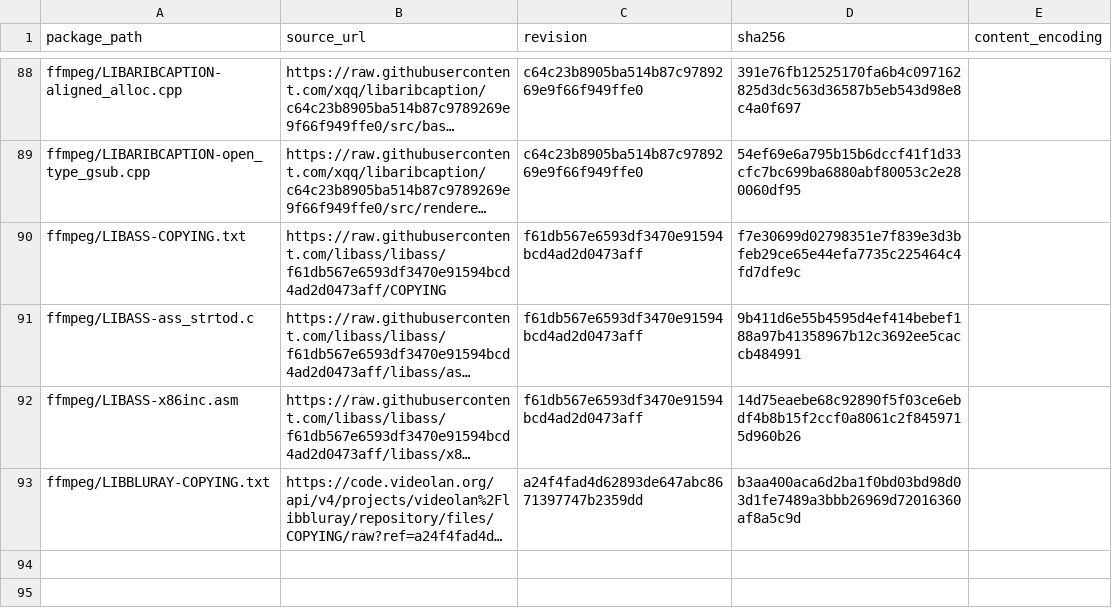
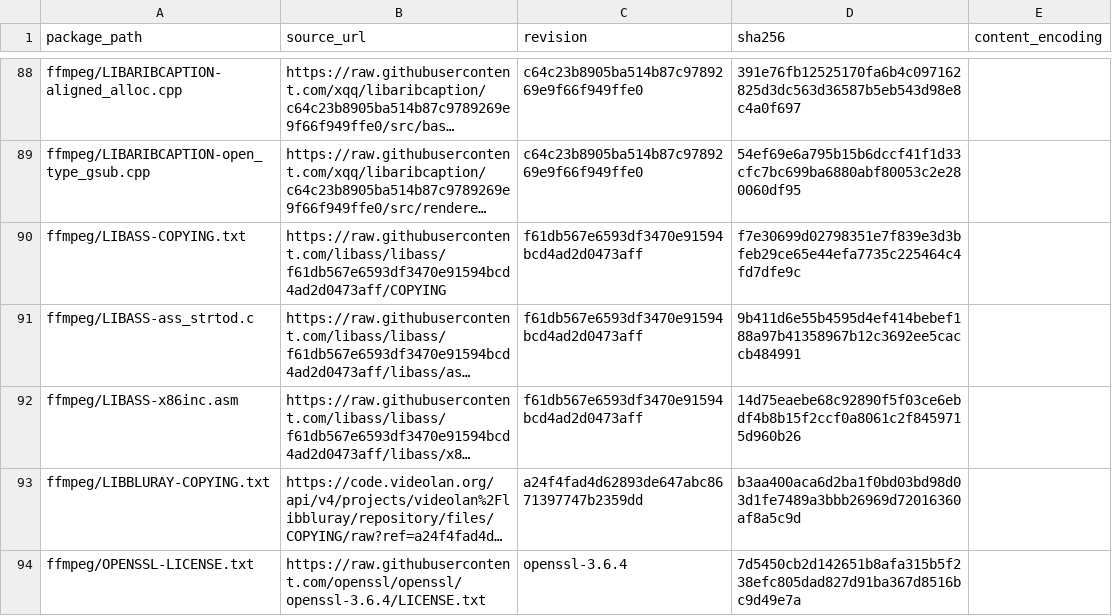
Before and after one commit to seabAu/Splicr, a TSV file: packaging/windows/ffmpeg-packaged-license-files.tsv, drawn as a sheet; only a part is shown, gaps mark what is left out; long unchanged cells end in …; the diff names each change by its address in the sheet, - before the commit and + after, or states it on an @@ line.

```diff
--- a/packaging/windows/ffmpeg-packaged-license-files.tsv
+++ b/packaging/windows/ffmpeg-packaged-license-files.tsv
+row 94: ffmpeg/OPENSSL-LICENSE.txt | https://raw.githubusercontent.com/openssl/openssl/openssl-3.6.4/LICENSE.txt | openssl-3.6.4 | 7d5450cb2d142651b8afa315b5f238efc805dad827d91ba367d8516bc9d49e7a
```
Also changed, not shown: packaging/windows/ffmpeg-source-license-review.tsv, 8 other files.
